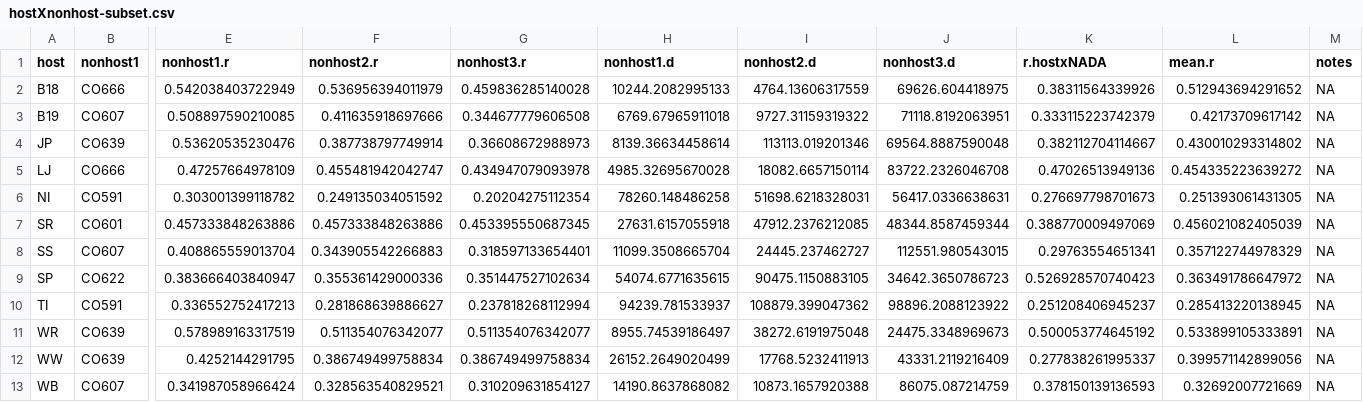
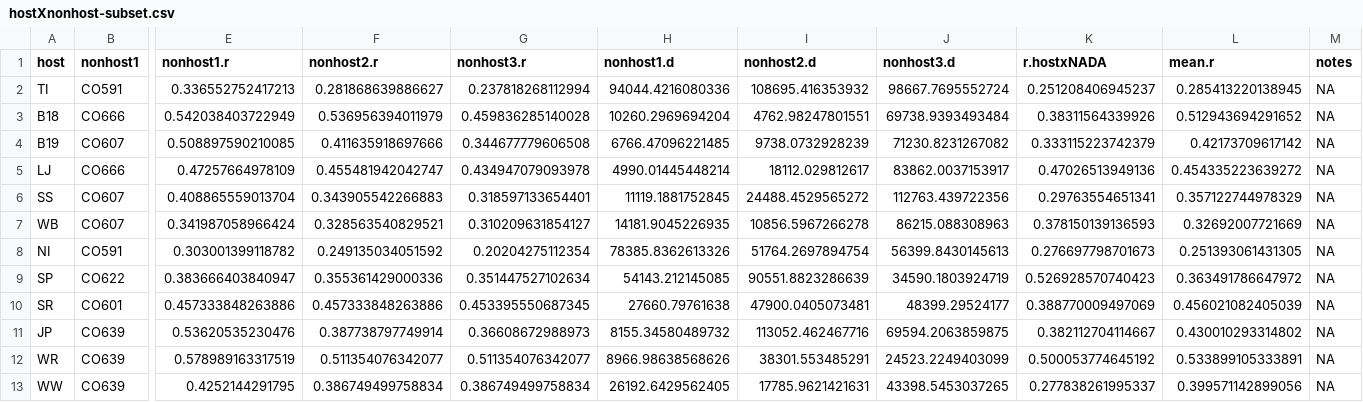
Before and after one commit to HARTLabGroup/WSBxClimate, a CSV file: Results/hostXnonhost-subset.csv, drawn as a sheet; only a part is shown, gaps mark what is left out; removed rows and columns are numbered as before the commit, all else as after; rows hold the shown columns only; the diff names each change by its address in the sheet, - before the commit and + after, or states it on an @@ line.

```diff
--- a/Results/hostXnonhost-subset.csv
+++ b/Results/hostXnonhost-subset.csv
+row 2: TI | CO591 | 0.336552752417213 | 0.281868639886627 | 0.237818268112994 | 94044.4216080336 | 108695.416353932 | 98667.7695552724 | 0.251208406945237 | 0.285413220138945 | NA
-H3 (nonhost1.d): 10244.2082995133
+H3 (nonhost1.d): 10260.2969694204
-I3 (nonhost2.d): 4764.13606317559
+I3 (nonhost2.d): 4762.98247801551
-J3 (nonhost3.d): 69626.604418975
+J3 (nonhost3.d): 69738.9393493484
-H4 (nonhost1.d): 6769.67965911018
+H4 (nonhost1.d): 6766.47096221485
-I4 (nonhost2.d): 9727.31159319322
+I4 (nonhost2.d): 9738.0732928239
-J4 (nonhost3.d): 71118.8192063951
+J4 (nonhost3.d): 71230.8231267082
-row 4: JP | CO639 | 0.53620535230476 | 0.387738797749914 | 0.36608672988973 | 8139.36634458614 | 113113.019201346 | 69564.8887590048 | 0.382112704114667 | 0.430010293314802 | NA
-H5 (nonhost1.d): 4985.32695670028
+H5 (nonhost1.d): 4990.01445448214
-I5 (nonhost2.d): 18082.6657150114
+I5 (nonhost2.d): 18112.029812617
-J5 (nonhost3.d): 83722.2326046708
+J5 (nonhost3.d): 83862.0037153917
-row 6: NI | CO591 | 0.303001399118782 | 0.249135034051592 | 0.20204275112354 | 78260.148486258 | 51698.6218328031 | 56417.0336638631 | 0.276697798701673 | 0.251393061431305 | NA
-row 7: SR | CO601 | 0.457333848263886 | 0.457333848263886 | 0.453395550687345 | 27631.6157055918 | 47912.2376212085 | 48344.8587459344 | 0.388770009497069 | 0.456021082405039 | NA
-H6 (nonhost1.d): 11099.3508665704
+H6 (nonhost1.d): 11119.1881752845
-I6 (nonhost2.d): 24445.237462727
+I6 (nonhost2.d): 24488.4529565272
-J6 (nonhost3.d): 112551.980543015
+J6 (nonhost3.d): 112763.439722356
+row 7: WB | CO607 | 0.341987058966424 | 0.328563540829521 | 0.310209631854127 | 14181.9045226935 | 10856.5967266278 | 86215.088308963 | 0.378150139136593 | 0.32692007721669 | NA
+row 8: NI | CO591 | 0.303001399118782 | 0.249135034051592 | 0.20204275112354 | 78385.8362613326 | 51764.2697894754 | 56399.8430145613 | 0.276697798701673 | 0.251393061431305 | NA
-H9 (nonhost1.d): 54074.6771635615
+H9 (nonhost1.d): 54143.212145085
-I9 (nonhost2.d): 90475.1150883105
+I9 (nonhost2.d): 90551.8823286639
-J9 (nonhost3.d): 34642.3650786723
+J9 (nonhost3.d): 34590.1803924719
-row 10: TI | CO591 | 0.336552752417213 | 0.281868639886627 | 0.237818268112994 | 94239.781533937 | 108879.399047362 | 98896.2088123922 | 0.251208406945237 | 0.285413220138945 | NA
+row 10: SR | CO601 | 0.457333848263886 | 0.457333848263886 | 0.453395550687345 | 27660.79761638 | 47900.0405073481 | 48399.29524177 | 0.388770009497069 | 0.456021082405039 | NA
+row 11: JP | CO639 | 0.53620535230476 | 0.387738797749914 | 0.36608672988973 | 8155.34580489732 | 113052.462467716 | 69594.2063859875 | 0.382112704114667 | 0.430010293314802 | NA
-H12 (nonhost1.d): 8955.74539186497
+H12 (nonhost1.d): 8966.98638568626
-I12 (nonhost2.d): 38272.6191975048
+I12 (nonhost2.d): 38301.553485291
-J12 (nonhost3.d): 24475.3348969673
+J12 (nonhost3.d): 24523.2249403099
-H13 (nonhost1.d): 26152.2649020499
+H13 (nonhost1.d): 26192.6429562405
-I13 (nonhost2.d): 17768.5232411913
+I13 (nonhost2.d): 17785.9621421631
-J13 (nonhost3.d): 43331.2119216409
+J13 (nonhost3.d): 43398.5453037265
-row 13: WB | CO607 | 0.341987058966424 | 0.328563540829521 | 0.310209631854127 | 14190.8637868082 | 10873.1657920388 | 86075.087214759 | 0.378150139136593 | 0.32692007721669 | NA
```
Also changed, not shown: Data/TreeRing/Processed/Host/Host-Metadata.csv, Data/TreeRing/Raw/Host/Veblen/SiteInfo-WSB.csv, 19 other files.
